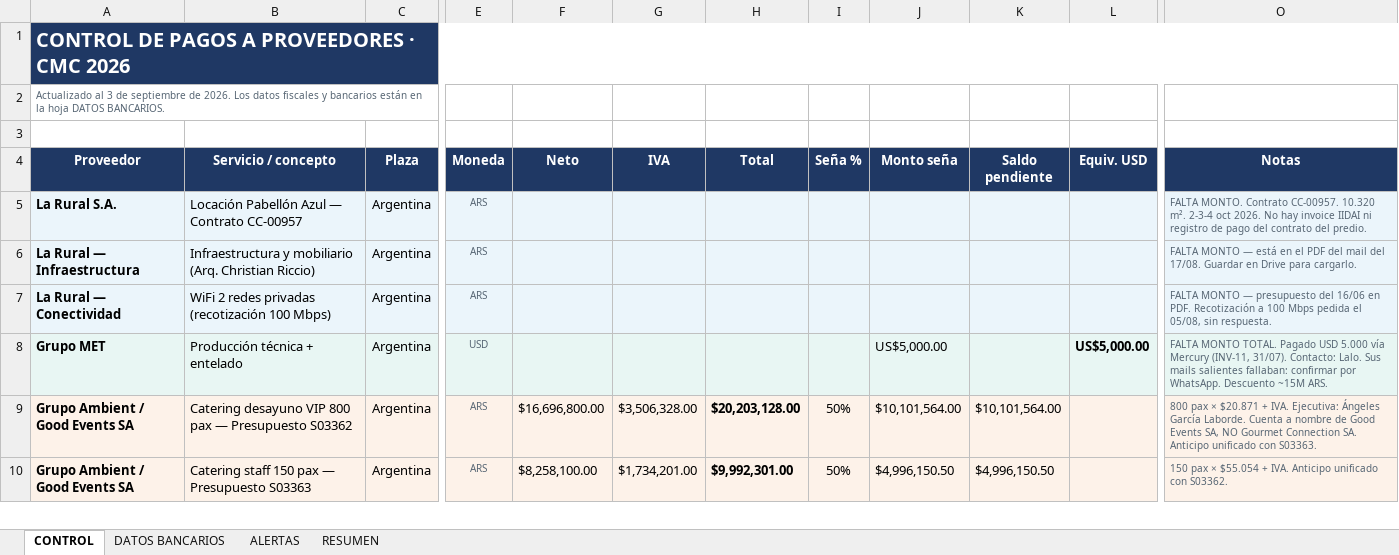
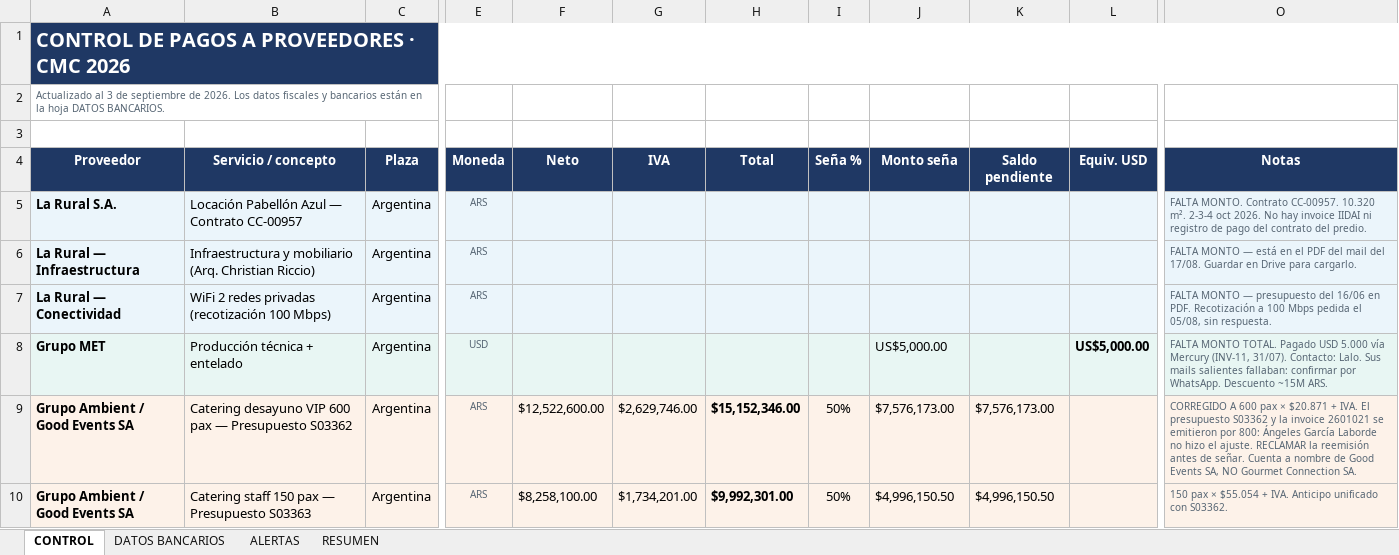
Before and after one commit to aguslorenzo369/aura-productions, an Excel workbook: ops/finanzas/CONTROL_PAGOS_PROVEEDORES_CMC2026.xlsx, sheet CONTROL, drawn as a sheet; only a part is shown, gaps mark what is left out; values as stored, in another font and other column widths than the file's, no borders; conditional formats not drawn; the diff covers the shown part only; the diff names each change by its address in the sheet, - before the commit and + after, or states it on an @@ line.

```diff
--- a/ops/finanzas/CONTROL_PAGOS_PROVEEDORES_CMC2026.xlsx (sheet CONTROL)
+++ b/ops/finanzas/CONTROL_PAGOS_PROVEEDORES_CMC2026.xlsx (sheet CONTROL)
-B9 (Servicio / concepto): …desayuno VIP 800 pax —…
+B9 (Servicio / concepto): …desayuno VIP 600 pax —…
-F9 (Neto): $16,696,800.00
+F9 (Neto): $12,522,600.00
-G9 (IVA): $3,506,328.00
+G9 (IVA): $2,629,746.00
-H9 (Total): $20,203,128.00
+H9 (Total): $15,152,346.00
-J9 (Monto seña): $10,101,564.00
+J9 (Monto seña): $7,576,173.00
-K9 (Saldo pendiente): $10,101,564.00
+K9 (Saldo pendiente): $7,576,173.00
-O9 (Notas): 800 pax × $20.871 + IVA. Ejecutiva: Ángeles García Laborde. Cuenta a nombre de Good Events SA, NO Gourmet Connection SA. Anticipo unificado con S03363.
+O9 (Notas): CORREGIDO A 600 pax × $20.871 + IVA. El presupuesto S03362 y la invoice 2601021 se emitieron por 800: Ángeles García Laborde no hizo el ajuste. RECLAMAR la reemisión antes de señar. Cuenta a nombre de Good Events SA, NO Gourmet Connection SA.
```
Also changed, not shown: 7 edited cells elsewhere in this sheet, sheet RESUMEN, sheet DATOS BANCARIOS, 1 other file.
